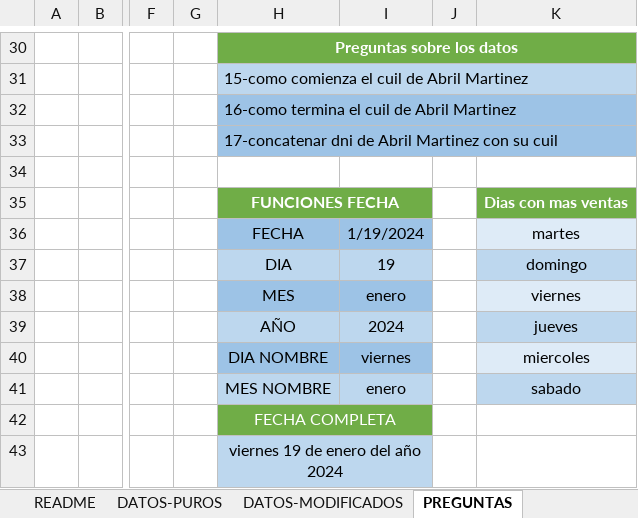
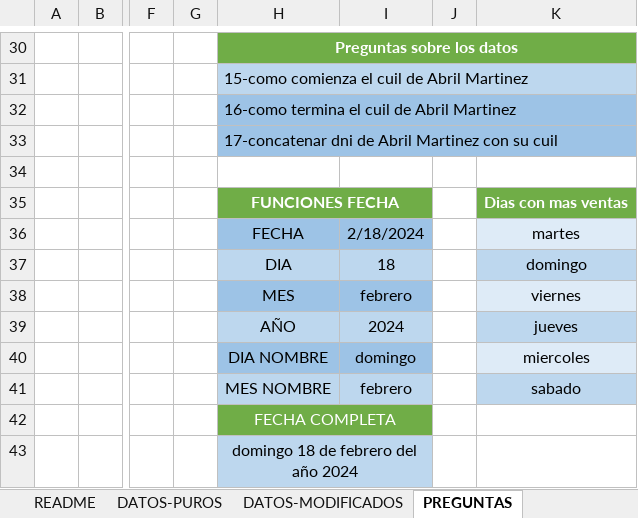
Before and after one commit to damianjmarquez/analisis_datos_parke, an Excel workbook: Proyecto-excel-Parke-Final-Marquez-Damian.xlsx, sheet PREGUNTAS, drawn as a sheet; only a part is shown, gaps mark what is left out; values as stored, in another font and other column widths than the file's, no borders; charts and pictures not drawn; the diff names each change by its address in the sheet, - before the commit and + after, or states it on an @@ line.

```diff
--- a/Proyecto-excel-Parke-Final-Marquez-Damian.xlsx (sheet PREGUNTAS)
+++ b/Proyecto-excel-Parke-Final-Marquez-Damian.xlsx (sheet PREGUNTAS)
-I36: 1/19/2024
+I36: 2/18/2024
-I37: 19
+I37: 18
-I38: enero
+I38: febrero
-I40: viernes
+I40: domingo
-I41: enero
+I41: febrero
-H43: viernes 19 de enero del año 2024
+H43: domingo 18 de febrero del año 2024
```
Also changed, not shown: sheet DATOS-MODIFICADOS, charts or pictures.
